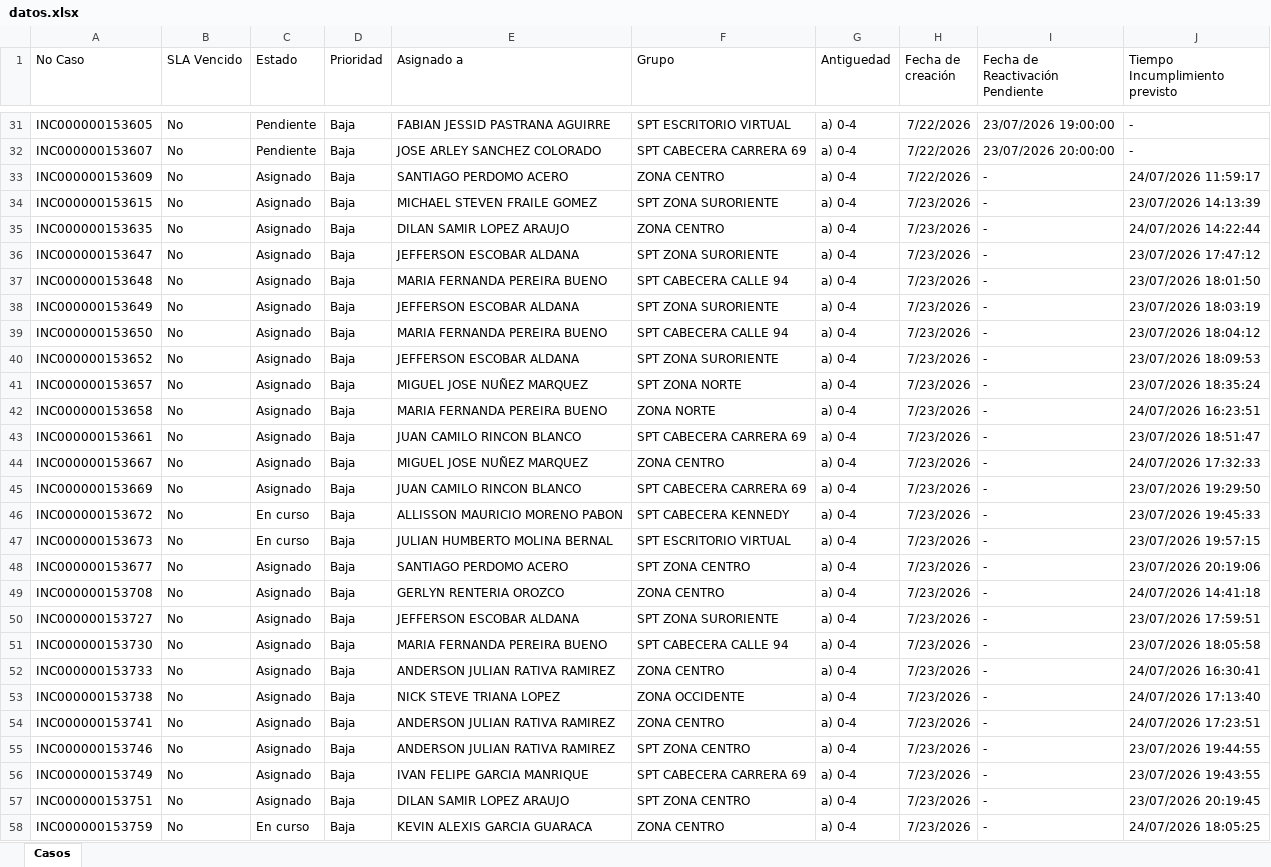
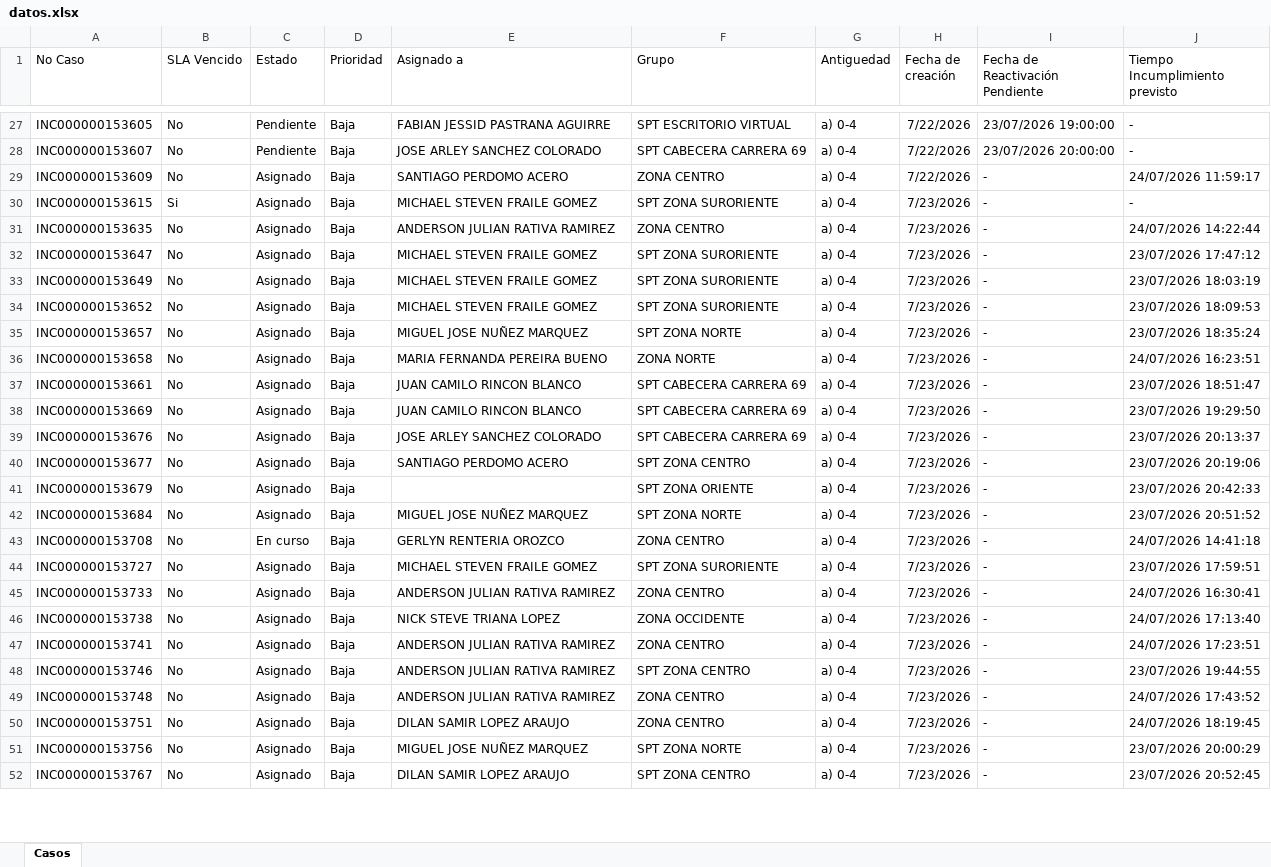
Before and after one commit to gersoncs/SPT, an Excel workbook: datos.xlsx, sheet Casos, drawn as a sheet; only a part is shown, gaps mark what is left out; values as stored, in another font and other column widths than the file's, no borders; removed rows and columns are numbered as before the commit, all else as after; the diff covers the shown part only; the diff names each change by its address in the sheet, - before the commit and + after, or states it on an @@ line.

```diff
--- a/datos.xlsx (sheet Casos)
+++ b/datos.xlsx (sheet Casos)
-B30 (SLA Vencido): No
+B30 (SLA Vencido): Si
-J30 (Tiempo Incumplimiento previsto): 23/07/2026 14:13:39
+J30 (Tiempo Incumplimiento previsto): -
-E31 (Asignado a): DILAN SAMIR LOPEZ ARAUJO
+E31 (Asignado a): ANDERSON JULIAN RATIVA RAMIREZ
-E32 (Asignado a): JEFFERSON ESCOBAR ALDANA
+E32 (Asignado a): MICHAEL STEVEN FRAILE GOMEZ
-row 37: INC000000153648 | No | Asignado | Baja | MARIA FERNANDA PEREIRA BUENO | SPT CABECERA CALLE 94 | a) 0-4 | 7/23/2026 | - | 23/07/2026 18:01:50
-E33 (Asignado a): JEFFERSON ESCOBAR ALDANA
+E33 (Asignado a): MICHAEL STEVEN FRAILE GOMEZ
-row 39: INC000000153650 | No | Asignado | Baja | MARIA FERNANDA PEREIRA BUENO | SPT CABECERA CALLE 94 | a) 0-4 | 7/23/2026 | - | 23/07/2026 18:04:12
-E34 (Asignado a): JEFFERSON ESCOBAR ALDANA
+E34 (Asignado a): MICHAEL STEVEN FRAILE GOMEZ
-row 44: INC000000153667 | No | Asignado | Baja | MIGUEL JOSE NUÑEZ MARQUEZ | ZONA CENTRO | a) 0-4 | 7/23/2026 | - | 24/07/2026 17:32:33
-A39 (No Caso): INC000000153672
+A39 (No Caso): INC000000153676
-C39 (Estado): En curso
+C39 (Estado): Asignado
-E39 (Asignado a): ALLISSON MAURICIO MORENO PABON
+E39 (Asignado a): JOSE ARLEY SANCHEZ COLORADO
-F39 (Grupo): SPT CABECERA KENNEDY
+F39 (Grupo): SPT CABECERA CARRERA 69
-J39 (Tiempo Incumplimiento previsto): 23/07/2026 19:45:33
+J39 (Tiempo Incumplimiento previsto): 23/07/2026 20:13:37
-row 47: INC000000153673 | No | En curso | Baja | JULIAN HUMBERTO MOLINA BERNAL | SPT ESCRITORIO VIRTUAL | a) 0-4 | 7/23/2026 | - | 23/07/2026 19:57:15
+row 41: INC000000153679 | No | Asignado | Baja |  | SPT ZONA ORIENTE | a) 0-4 | 7/23/2026 | - | 23/07/2026 20:42:33
+row 42: INC000000153684 | No | Asignado | Baja | MIGUEL JOSE NUÑEZ MARQUEZ | SPT ZONA NORTE | a) 0-4 | 7/23/2026 | - | 23/07/2026 20:51:52
-C43 (Estado): Asignado
+C43 (Estado): En curso
-E44 (Asignado a): JEFFERSON ESCOBAR ALDANA
+E44 (Asignado a): MICHAEL STEVEN FRAILE GOMEZ
-row 51: INC000000153730 | No | Asignado | Baja | MARIA FERNANDA PEREIRA BUENO | SPT CABECERA CALLE 94 | a) 0-4 | 7/23/2026 | - | 23/07/2026 18:05:58
-A49 (No Caso): INC000000153749
+A49 (No Caso): INC000000153748
-E49 (Asignado a): IVAN FELIPE GARCIA MANRIQUE
+E49 (Asignado a): ANDERSON JULIAN RATIVA RAMIREZ
-F49 (Grupo): SPT CABECERA CARRERA 69
+F49 (Grupo): ZONA CENTRO
-J49 (Tiempo Incumplimiento previsto): 23/07/2026 19:43:55
+J49 (Tiempo Incumplimiento previsto): 24/07/2026 17:43:52
-F50 (Grupo): SPT ZONA CENTRO
+F50 (Grupo): ZONA CENTRO
-J50 (Tiempo Incumplimiento previsto): 23/07/2026 20:19:45
+J50 (Tiempo Incumplimiento previsto): 24/07/2026 18:19:45
+row 51: INC000000153756 | No | Asignado | Baja | MIGUEL JOSE NUÑEZ MARQUEZ | SPT ZONA NORTE | a) 0-4 | 7/23/2026 | - | 23/07/2026 20:00:29
-A52 (No Caso): INC000000153759
+A52 (No Caso): INC000000153767
-C52 (Estado): En curso
+C52 (Estado): Asignado
-E52 (Asignado a): KEVIN ALEXIS GARCIA GUARACA
+E52 (Asignado a): DILAN SAMIR LOPEZ ARAUJO
-F52 (Grupo): ZONA CENTRO
+F52 (Grupo): SPT ZONA CENTRO
-J52 (Tiempo Incumplimiento previsto): 24/07/2026 18:05:25
+J52 (Tiempo Incumplimiento previsto): 23/07/2026 20:52:45
```
Also changed, not shown: 6 added rows, 11 removed rows and 5 edited cells elsewhere in this sheet, notas.xlsx.
